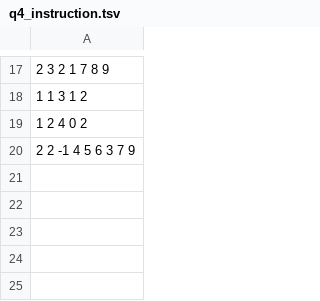
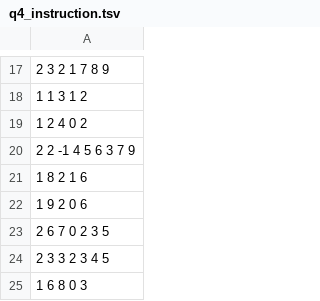
Before and after one commit to iiisthu/OS2021_Fall, a TSV file: Thread-1/data/q4_instruction.tsv, drawn as a sheet; only a part is shown, gaps mark what is left out.

```diff
--- a/Thread-1/data/q4_instruction.tsv
+++ b/Thread-1/data/q4_instruction.tsv
@@ -20 +20,6 @@
 2 2 -1 4 5 6 3 7 9
+1 8 2 1 6
+1 9 2 0 6
+2 6 7 0 2 3 5
+2 3 3 2 3 4 5
+1 6 8 0 3
```
Also changed, not shown: 11 other files.
